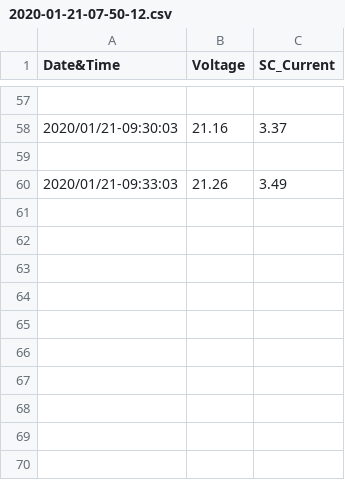
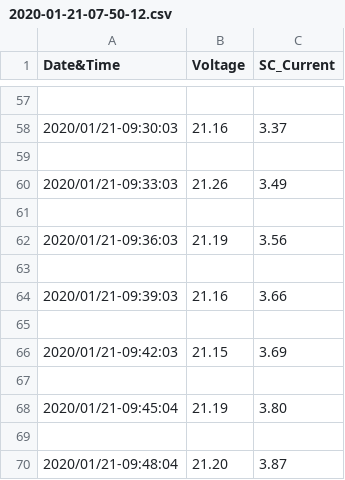
Before and after one commit to aayushbasavesh/SolarPanel_PredictiveAnalysis, a CSV file: source_data/V1.2/2020-01-21-07-50-12.csv, drawn as a sheet; only a part is shown, gaps mark what is left out; the diff names each change by its address in the sheet, - before the commit and + after, or states it on an @@ line.

Commit message:
adding files to github

```diff
--- a/source_data/V1.2/2020-01-21-07-50-12.csv
+++ b/source_data/V1.2/2020-01-21-07-50-12.csv
+row 61: (empty)
+row 62: 2020/01/21-09:36:03 | 21.19 | 3.56
+row 63: (empty)
+row 64: 2020/01/21-09:39:03 | 21.16 | 3.66
+row 65: (empty)
+row 66: 2020/01/21-09:42:03 | 21.15 | 3.69
+row 67: (empty)
+row 68: 2020/01/21-09:45:04 | 21.19 | 3.80
+row 69: (empty)
+row 70: 2020/01/21-09:48:04 | 21.20 | 3.87
```
